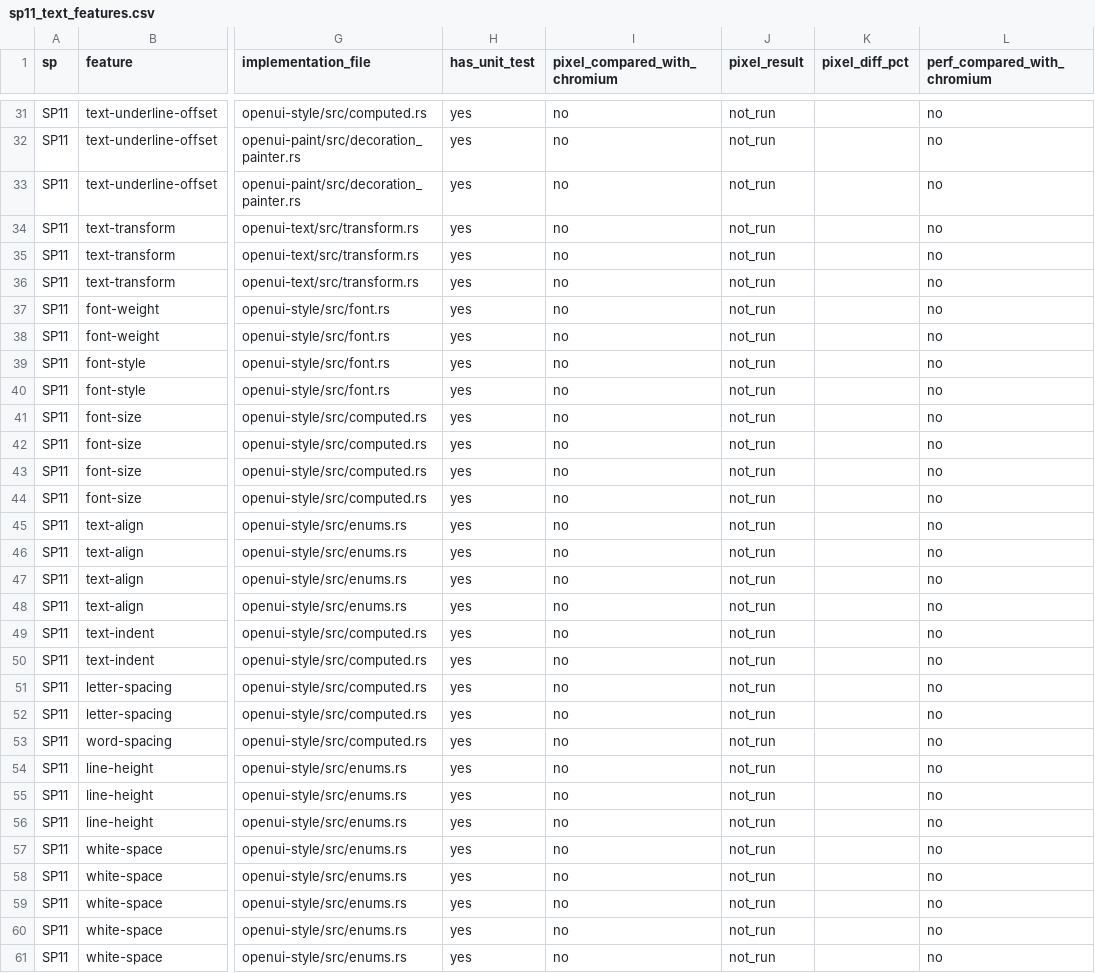
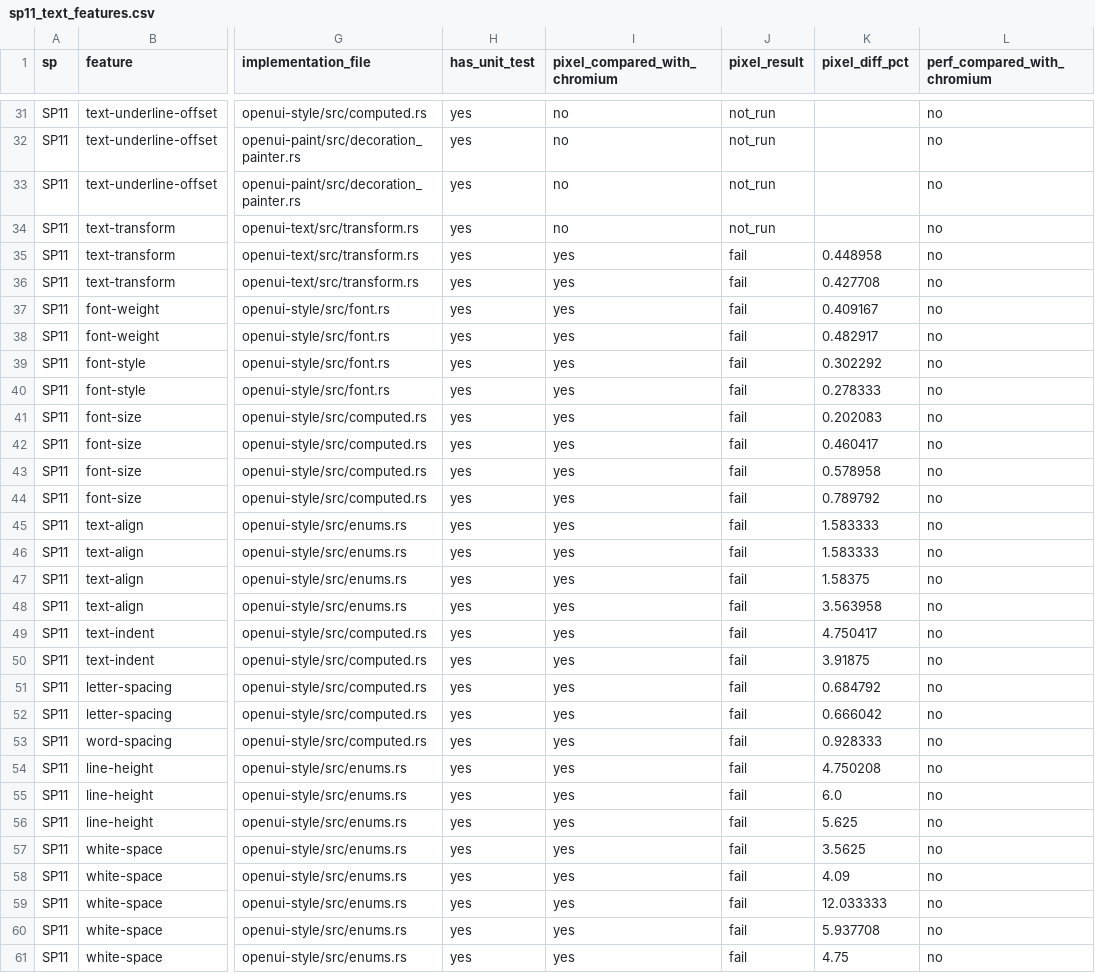
Before and after one commit to zhuowcui/open-ui, a CSV file: tools/accountability/data/feature_matrix/sp11_text_features.csv, drawn as a sheet; only a part is shown, gaps mark what is left out; the diff covers the shown part only; the diff names each change by its address in the sheet, - before the commit and + after, or states it on an @@ line.

```diff
--- a/tools/accountability/data/feature_matrix/sp11_text_features.csv
+++ b/tools/accountability/data/feature_matrix/sp11_text_features.csv
-I35:I61 (pixel_compared_with_chromium): no
+I35:I61 (pixel_compared_with_chromium): yes
-J35:J61 (pixel_result): not_run
+J35:J61 (pixel_result): fail
-K35 (pixel_diff_pct): (empty)
+K35 (pixel_diff_pct): 0.448958
-K36 (pixel_diff_pct): (empty)
+K36 (pixel_diff_pct): 0.427708
-K37 (pixel_diff_pct): (empty)
+K37 (pixel_diff_pct): 0.409167
-K38 (pixel_diff_pct): (empty)
+K38 (pixel_diff_pct): 0.482917
-K39 (pixel_diff_pct): (empty)
+K39 (pixel_diff_pct): 0.302292
-K40 (pixel_diff_pct): (empty)
+K40 (pixel_diff_pct): 0.278333
-K41 (pixel_diff_pct): (empty)
+K41 (pixel_diff_pct): 0.202083
-K42 (pixel_diff_pct): (empty)
+K42 (pixel_diff_pct): 0.460417
-K43 (pixel_diff_pct): (empty)
+K43 (pixel_diff_pct): 0.578958
-K44 (pixel_diff_pct): (empty)
+K44 (pixel_diff_pct): 0.789792
-K45:K46 (pixel_diff_pct): (empty)
+K45:K46 (pixel_diff_pct): 1.583333
-K47 (pixel_diff_pct): (empty)
+K47 (pixel_diff_pct): 1.58375
-K48 (pixel_diff_pct): (empty)
+K48 (pixel_diff_pct): 3.563958
-K49 (pixel_diff_pct): (empty)
+K49 (pixel_diff_pct): 4.750417
-K50 (pixel_diff_pct): (empty)
+K50 (pixel_diff_pct): 3.91875
-K51 (pixel_diff_pct): (empty)
+K51 (pixel_diff_pct): 0.684792
-K52 (pixel_diff_pct): (empty)
+K52 (pixel_diff_pct): 0.666042
-K53 (pixel_diff_pct): (empty)
+K53 (pixel_diff_pct): 0.928333
-K54 (pixel_diff_pct): (empty)
+K54 (pixel_diff_pct): 4.750208
-K55 (pixel_diff_pct): (empty)
+K55 (pixel_diff_pct): 6.0
-K56 (pixel_diff_pct): (empty)
+K56 (pixel_diff_pct): 5.625
-K57 (pixel_diff_pct): (empty)
+K57 (pixel_diff_pct): 3.5625
-K58 (pixel_diff_pct): (empty)
+K58 (pixel_diff_pct): 4.09
-K59 (pixel_diff_pct): (empty)
+K59 (pixel_diff_pct): 12.033333
-K60 (pixel_diff_pct): (empty)
+K60 (pixel_diff_pct): 5.937708
-K61 (pixel_diff_pct): (empty)
+K61 (pixel_diff_pct): 4.75
```
Also changed, not shown: 27 edited cells elsewhere in this file, tools/accountability/data/feature_matrix/sp12_block_features.csv, tools/accountability/data/feature_matrix/sp13_inline_features.csv, 2 other files.
